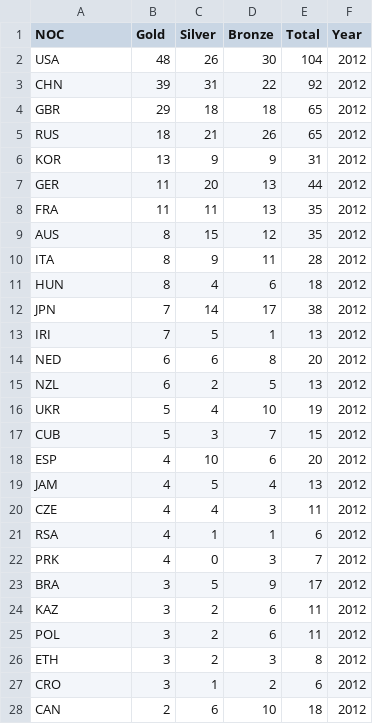
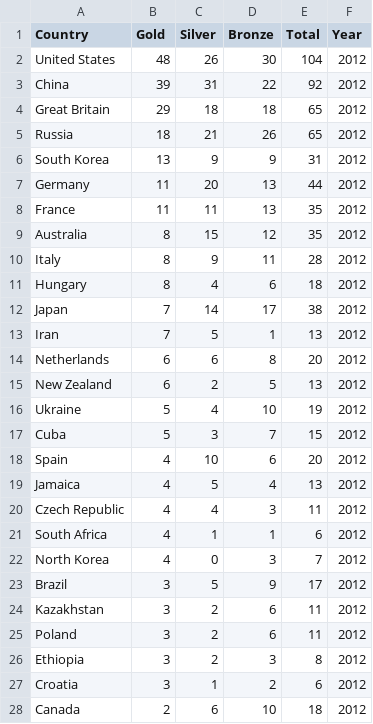
Before and after one commit to Miheergautam/OLYMPIQ-Visual-Analytics, a CSV file: data/RAW/Medals/medals_2012.csv, drawn as a sheet; only a part is shown; the diff covers the shown part only.

```diff
--- a/data/RAW/Medals/medals_2012.csv
+++ b/data/RAW/Medals/medals_2012.csv
@@ -1,28 +1,28 @@
-NOC,Gold,Silver,Bronze,Total,Year
-USA,48,26,30,104,2012
-CHN,39,31,22,92,2012
-GBR,29,18,18,65,2012
-RUS,18,21,26,65,2012
-KOR,13,9,9,31,2012
-GER,11,20,13,44,2012
-FRA,11,11,13,35,2012
-AUS,8,15,12,35,2012
-ITA,8,9,11,28,2012
-HUN,8,4,6,18,2012
-JPN,7,14,17,38,2012
-IRI,7,5,1,13,2012
-NED,6,6,8,20,2012
-NZL,6,2,5,13,2012
-UKR,5,4,10,19,2012
-CUB,5,3,7,15,2012
-ESP,4,10,6,20,2012
-JAM,4,5,4,13,2012
-CZE,4,4,3,11,2012
-RSA,4,1,1,6,2012
-PRK,4,0,3,7,2012
-BRA,3,5,9,17,2012
-KAZ,3,2,6,11,2012
-POL,3,2,6,11,2012
-ETH,3,2,3,8,2012
-CRO,3,1,2,6,2012
-CAN,2,6,10,18,2012
+Country,Gold,Silver,Bronze,Total,Year
+United States,48,26,30,104,2012
+China,39,31,22,92,2012
+Great Britain,29,18,18,65,2012
+Russia,18,21,26,65,2012
+South Korea,13,9,9,31,2012
+Germany,11,20,13,44,2012
+France,11,11,13,35,2012
+Australia,8,15,12,35,2012
+Italy,8,9,11,28,2012
+Hungary,8,4,6,18,2012
+Japan,7,14,17,38,2012
+Iran,7,5,1,13,2012
+Netherlands,6,6,8,20,2012
+New Zealand,6,2,5,13,2012
+Ukraine,5,4,10,19,2012
+Cuba,5,3,7,15,2012
+Spain,4,10,6,20,2012
+Jamaica,4,5,4,13,2012
+Czech Republic,4,4,3,11,2012
+South Africa,4,1,1,6,2012
+North Korea,4,0,3,7,2012
+Brazil,3,5,9,17,2012
+Kazakhstan,3,2,6,11,2012
+Poland,3,2,6,11,2012
+Ethiopia,3,2,3,8,2012
+Croatia,3,1,2,6,2012
+Canada,2,6,10,18,2012
```
Also changed, not shown: 59 edited cells elsewhere in this file, data/RAW/Medals/medals_2000.csv, data/RAW/Medals/medals_2004.csv, 9 other files.
